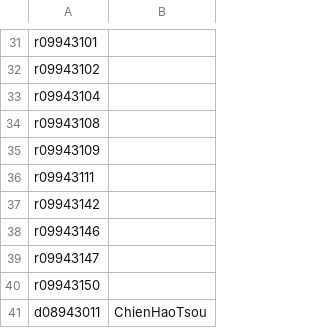
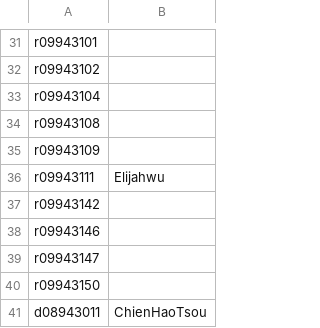
Before and after one commit to berkeley-abc/abc, a CSV file: lsv/participants-id.csv, drawn as a sheet; only a part is shown, gaps mark what is left out.

Commit message:
PA0

```diff
--- a/lsv/participants-id.csv
+++ b/lsv/participants-id.csv
@@ -35,3 +35,3 @@ r09943108,
 r09943109,
-r09943111,
+r09943111,Elijahwu
 r09943142,
```
